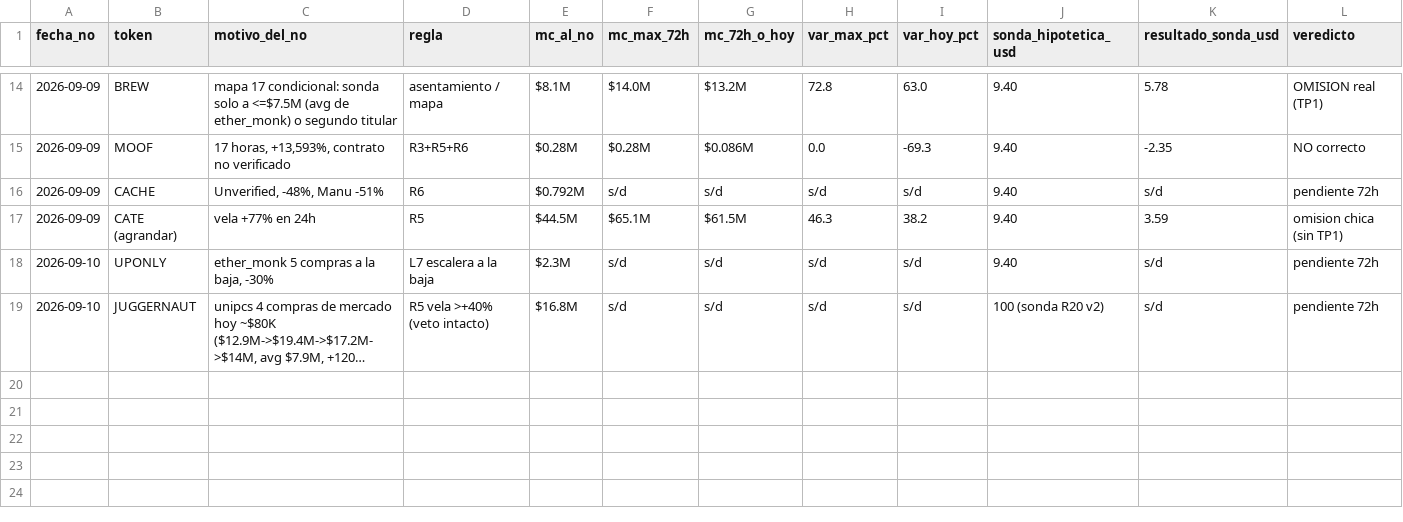
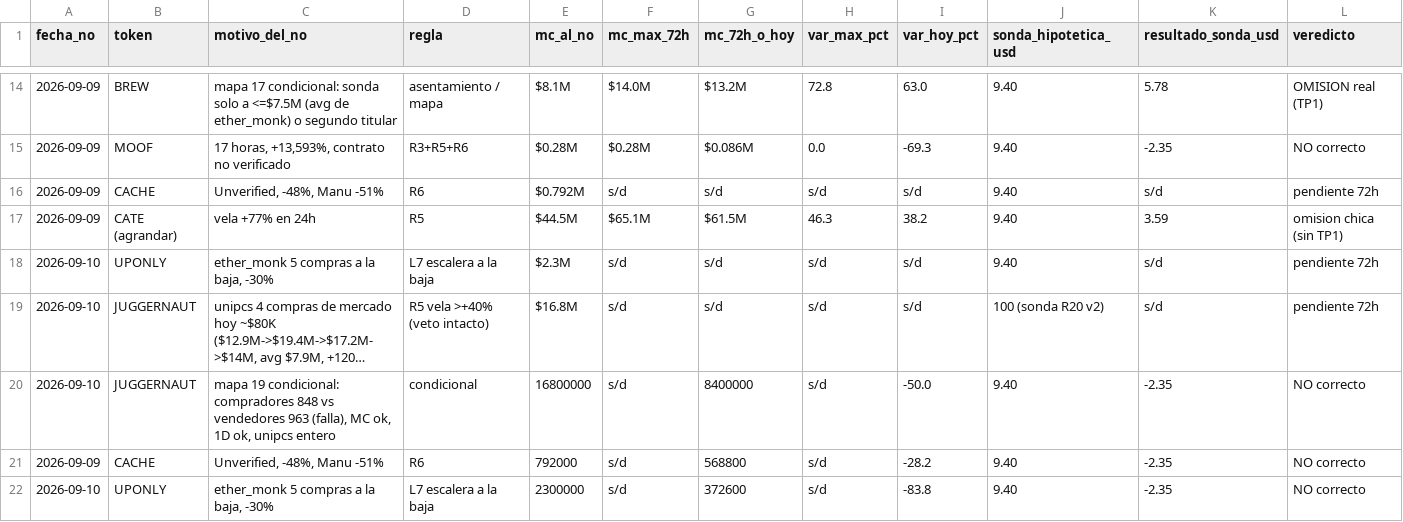
Before and after one commit to joseluis150-ui/trinchera, a CSV file: omisiones.csv, drawn as a sheet; only a part is shown, gaps mark what is left out; long unchanged cells end in …; rows hold the shown columns only; the diff names each change by its address in the sheet, - before the commit and + after, or states it on an @@ line.

Commit message:
métricas-E 2026-09-13: benchmarks, fichas, control, liquidaciones, red RH, omisiones

```diff
--- a/omisiones.csv
+++ b/omisiones.csv
+row 20: 2026-09-10 | JUGGERNAUT | mapa 19 condicional: compradores 848 vs vendedores 963 (falla), MC ok, 1D ok, unipcs entero | condicional | 16800000 | s/d | 8400000 | s/d | -50.0 | 9.40 | -2.35 | NO correcto
+row 21: 2026-09-09 | CACHE | Unverified, -48%, Manu -51% | R6 | 792000 | s/d | 568800 | s/d | -28.2 | 9.40 | -2.35 | NO correcto
+row 22: 2026-09-10 | UPONLY | ether_monk 5 compras a la baja, -30% | L7 escalera a la baja | 2300000 | s/d | 372600 | s/d | -83.8 | 9.40 | -2.35 | NO correcto
```
Also changed, not shown: benchmarks.csv, control-perdedores.csv, 3 other files.
